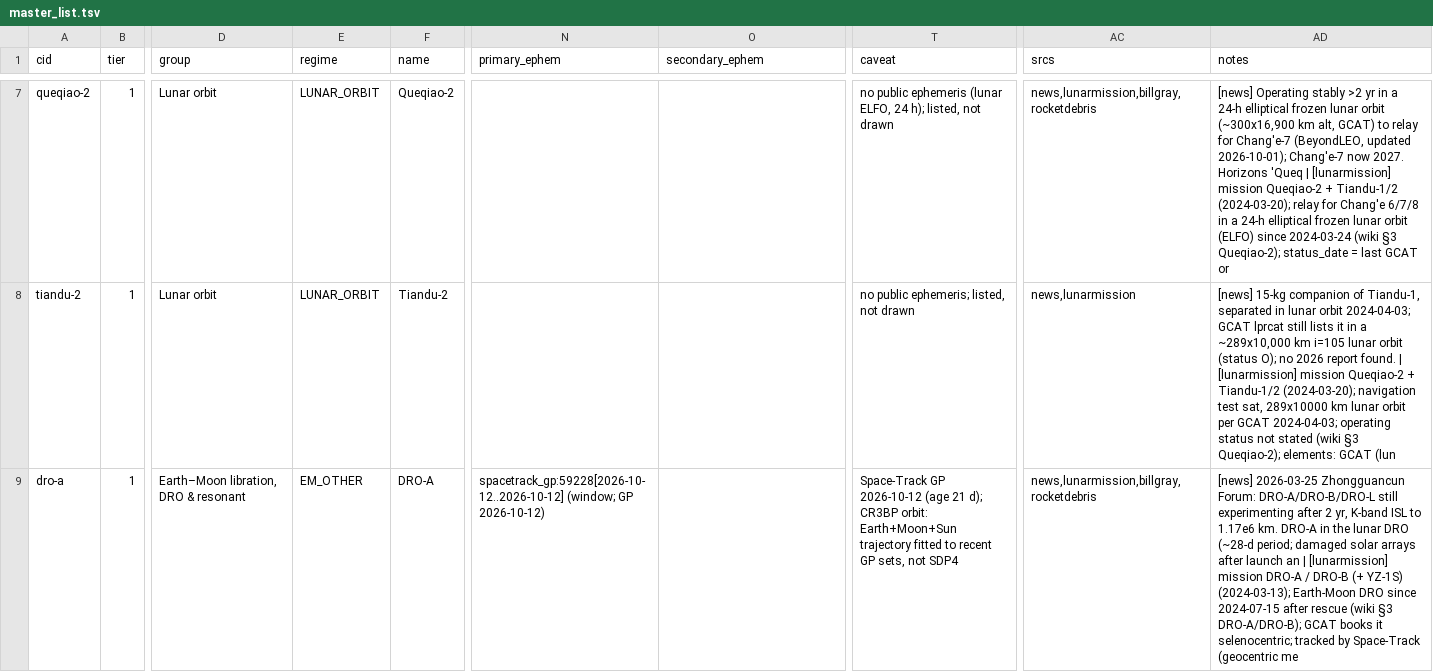
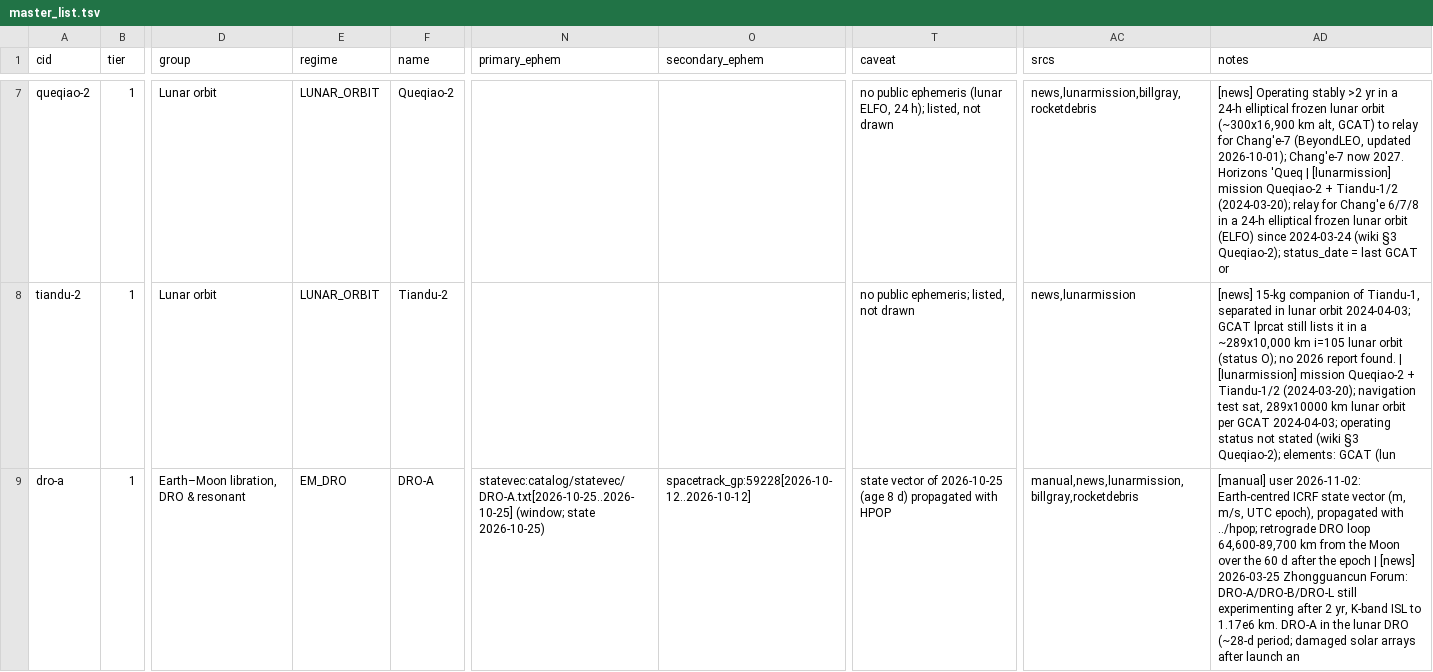
Before and after one commit to exoplanet5/cislunar-eye, a TSV file: catalog/master_list.tsv, drawn as a sheet; only a part is shown, gaps mark what is left out; the diff covers the shown part only; the diff names each change by its address in the sheet, - before the commit and + after, or states it on an @@ line.

```diff
--- a/catalog/master_list.tsv
+++ b/catalog/master_list.tsv
-E9 (regime): EM_OTHER
+E9 (regime): EM_DRO
-N9 (primary_ephem): spacetrack_gp:59228[2026-10-12..2026-10-12] (window; GP 2026-10-12)
+N9 (primary_ephem): statevec:catalog/statevec/DRO-A.txt[2026-10-25..2026-10-25] (window; state 2026-10-25)
-O9 (secondary_ephem): (empty)
+O9 (secondary_ephem): spacetrack_gp:59228[2026-10-12..2026-10-12]
-T9 (caveat): Space-Track GP 2026-10-12 (age 21 d); CR3BP orbit: Earth+Moon+Sun trajectory fitted to recent GP sets, not SDP4
+T9 (caveat): state vector of 2026-10-25 (age 8 d) propagated with HPOP
-AC9 (srcs): news,lunarmission,billgray,rocketdebris
+AC9 (srcs): manual,news,lunarmission,billgray,rocketdebris
-AD9 (notes): [news] 2026-03-25 Zhongguancun Forum: DRO-A/DRO-B/DRO-L still experimenting after 2 yr, K-band ISL to 1.17e6 km. DRO-A in the lunar DRO (~28-d period; damaged solar arrays after launch an | [lunarmission] mission DRO-A / DRO-B (+ YZ-1S) (2024-03-13); Earth-Moon DRO since 2024-07-15 after rescue (wiki §3 DRO-A/DRO-B); GCAT books it selenocentric; tracked by Space-Track (geocentric me
+AD9 (notes): [manual] user 2026-11-02: Earth-centred ICRF state vector (m, m/s, UTC epoch), propagated with ../hpop; retrograde DRO loop 64,600-89,700 km from the Moon over the 60 d after the epoch | [news] 2026-03-25 Zhongguancun Forum: DRO-A/DRO-B/DRO-L still experimenting after 2 yr, K-band ISL to 1.17e6 km. DRO-A in the lunar DRO (~28-d period; damaged solar arrays after launch an
```
Also changed, not shown: 6 edited cells elsewhere in this file, catalog/overrides.tsv, 19 other files.
